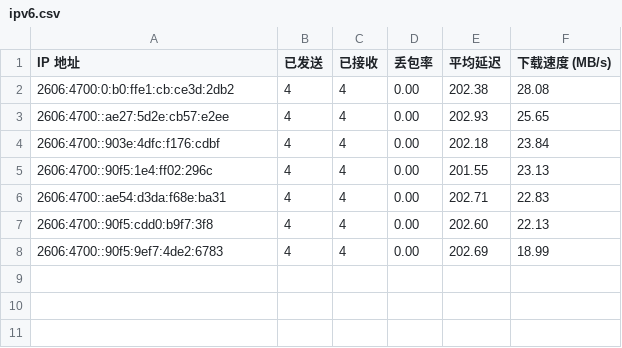
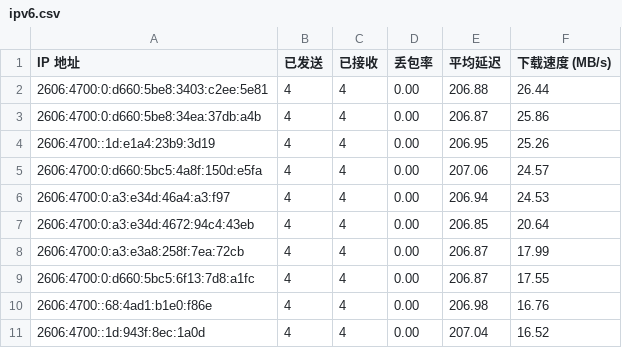
Before and after one commit to cooscode/IPDB, a CSV file: BestCF/ipv6.csv, drawn as a sheet.

Commit message:
Update BestCF/ipv6.csv - 2026-05-05 07:08:12

```diff
--- a/BestCF/ipv6.csv
+++ b/BestCF/ipv6.csv
@@ -1,8 +1,11 @@
 IP 地址,已发送,已接收,丢包率,平均延迟,下载速度 (MB/s)
-2606:4700:0:b0:ffe1:cb:ce3d:2db2,4,4,0.00,202.38,28.08
-2606:4700::ae27:5d2e:cb57:e2ee,4,4,0.00,202.93,25.65
-2606:4700::903e:4dfc:f176:cdbf,4,4,0.00,202.18,23.84
-2606:4700::90f5:1e4:ff02:296c,4,4,0.00,201.55,23.13
-2606:4700::ae54:d3da:f68e:ba31,4,4,0.00,202.71,22.83
-2606:4700::90f5:cdd0:b9f7:3f8,4,4,0.00,202.60,22.13
-2606:4700::90f5:9ef7:4de2:6783,4,4,0.00,202.69,18.99
+2606:4700:0:d660:5be8:3403:c2ee:5e81,4,4,0.00,206.88,26.44
+2606:4700:0:d660:5be8:34ea:37db:a4b,4,4,0.00,206.87,25.86
+2606:4700::1d:e1a4:23b9:3d19,4,4,0.00,206.95,25.26
+2606:4700:0:d660:5bc5:4a8f:150d:e5fa,4,4,0.00,207.06,24.57
+2606:4700:0:a3:e34d:46a4:a3:f97,4,4,0.00,206.94,24.53
+2606:4700:0:a3:e34d:4672:94c4:43eb,4,4,0.00,206.85,20.64
+2606:4700:0:a3:e3a8:258f:7ea:72cb,4,4,0.00,206.87,17.99
+2606:4700:0:d660:5bc5:6f13:7d8:a1fc,4,4,0.00,206.87,17.55
+2606:4700::68:4ad1:b1e0:f86e,4,4,0.00,206.98,16.76
+2606:4700::1d:943f:8ec:1a0d,4,4,0.00,207.04,16.52
```
